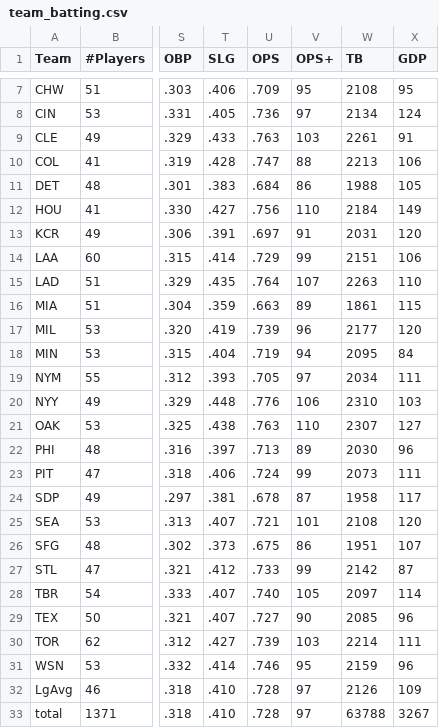
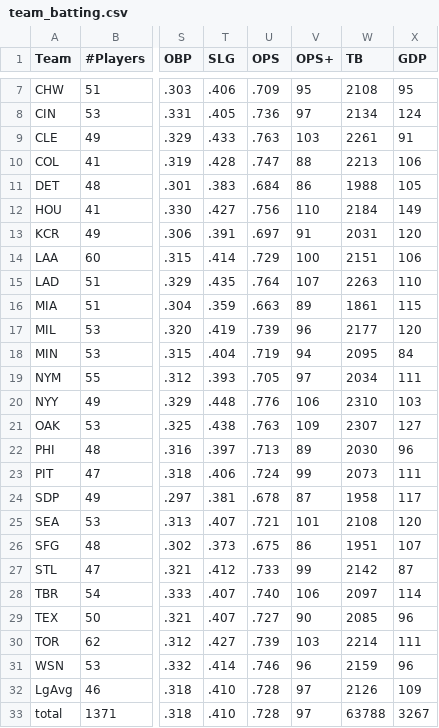
Before and after one commit to EGoms/baseball, a CSV file: team_batting.csv, drawn as a sheet; only a part is shown, gaps mark what is left out; the diff names each change by its address in the sheet, - before the commit and + after, or states it on an @@ line.

```diff
--- a/team_batting.csv
+++ b/team_batting.csv
-V14 (OPS+): 99
+V14 (OPS+): 100
-V21 (OPS+): 110
+V21 (OPS+): 109
-V28 (OPS+): 105
+V28 (OPS+): 106
-V31 (OPS+): 95
+V31 (OPS+): 96
```
Also changed, not shown: pitching.csv, team_pitching.csv, 1 other file.
